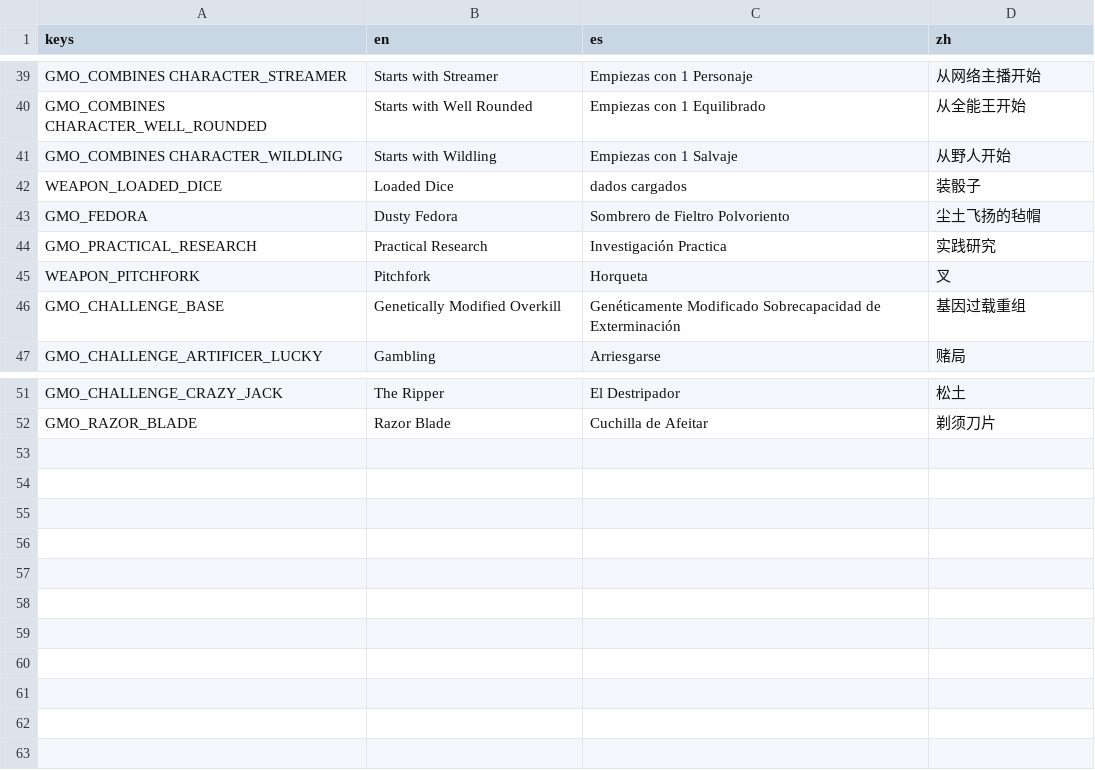
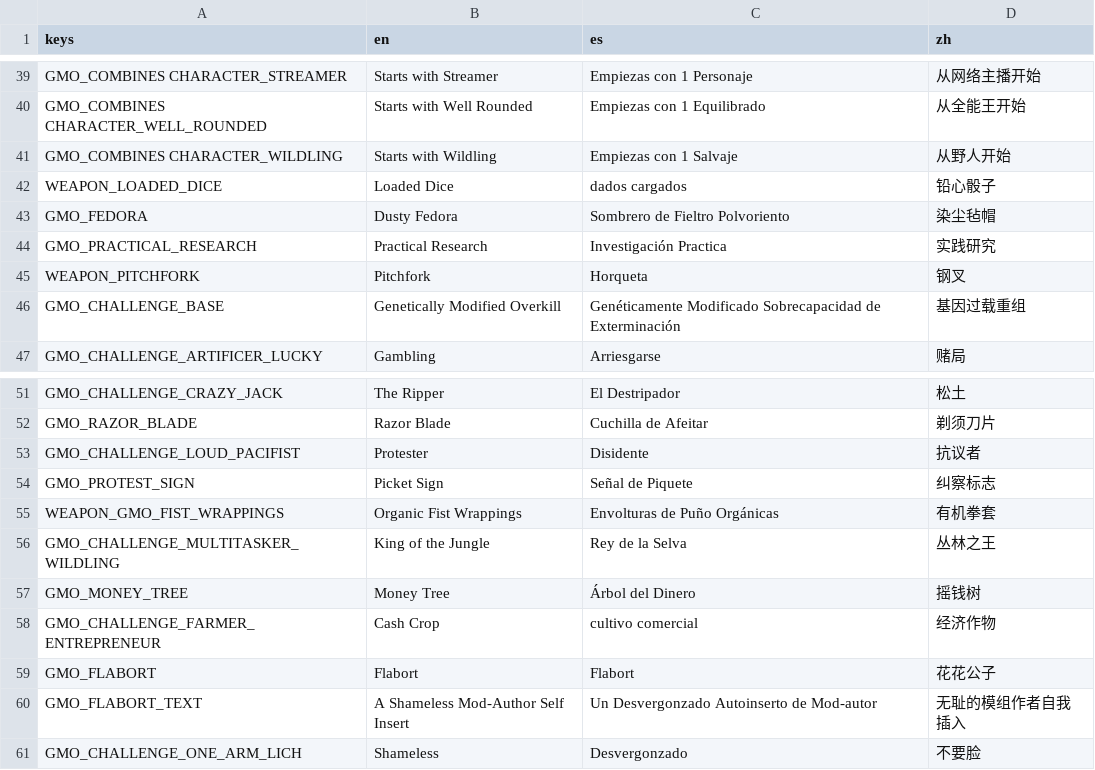
Before and after one commit to scgm0/SCGM-i18n, a CSV file: mods-unpacked/SCGM-i18n/translations/flabort-GMO/translations/GMO_text.csv, drawn as a sheet; only a part is shown, gaps mark what is left out.

```diff
--- a/mods-unpacked/SCGM-i18n/translations/flabort-GMO/translations/GMO_text.csv
+++ b/mods-unpacked/SCGM-i18n/translations/flabort-GMO/translations/GMO_text.csv
@@ -41,6 +41,6 @@ GMO_COMBINES CHARACTER_WELL_ROUNDED,Starts with Well Rounded,Empiezas con 1 Equi
 GMO_COMBINES CHARACTER_WILDLING,Starts with Wildling,Empiezas con 1 Salvaje,从野人开始
-WEAPON_LOADED_DICE,Loaded Dice,dados cargados,装骰子
-GMO_FEDORA,Dusty Fedora,Sombrero de Fieltro Polvoriento,尘土飞扬的毡帽
+WEAPON_LOADED_DICE,Loaded Dice,dados cargados,铅心骰子
+GMO_FEDORA,Dusty Fedora,Sombrero de Fieltro Polvoriento,染尘毡帽
 GMO_PRACTICAL_RESEARCH,Practical Research,Investigación Practica,实践研究
-WEAPON_PITCHFORK,Pitchfork,Horqueta,叉
+WEAPON_PITCHFORK,Pitchfork,Horqueta,钢叉
 GMO_CHALLENGE_BASE,Genetically Modified Overkill,Genéticamente Modificado Sobrecapacidad de Exterminación,基因过载重组
@@ -52 +52,10 @@ GMO_CHALLENGE_CRAZY_JACK,The Ripper,El Destripador,松土
 GMO_RAZOR_BLADE,Razor Blade,Cuchilla de Afeitar,剃须刀片
+GMO_CHALLENGE_LOUD_PACIFIST,Protester,Disidente,抗议者
+GMO_PROTEST_SIGN,Picket Sign,Señal de Piquete,纠察标志
+WEAPON_GMO_FIST_WRAPPINGS,Organic Fist Wrappings,Envolturas de Puño Orgánicas,有机拳套
+GMO_CHALLENGE_MULTITASKER_WILDLING,King of the Jungle,Rey de la Selva,丛林之王
+GMO_MONEY_TREE,Money Tree,Árbol del Dinero,摇钱树
+GMO_CHALLENGE_FARMER_ENTREPRENEUR,Cash Crop,cultivo comercial,经济作物
+GMO_FLABORT,Flabort,Flabort,花花公子
+GMO_FLABORT_TEXT,A Shameless Mod-Author Self Insert,Un Desvergonzado Autoinserto de Mod-autor,无耻的模组作者自我插入
+GMO_CHALLENGE_ONE_ARM_LICH,Shameless,Desvergonzado,不要脸
```
Also changed, not shown: mods-unpacked/SCGM-i18n/translations/Psina-Extatonion/translations/beelze_stuff.csv.
